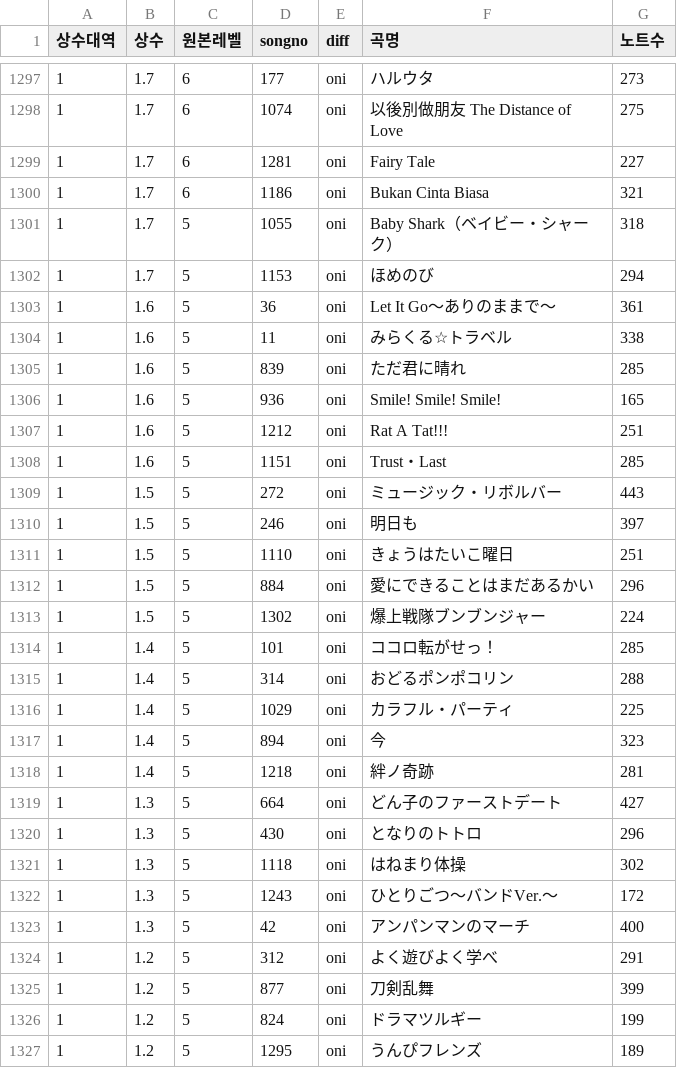
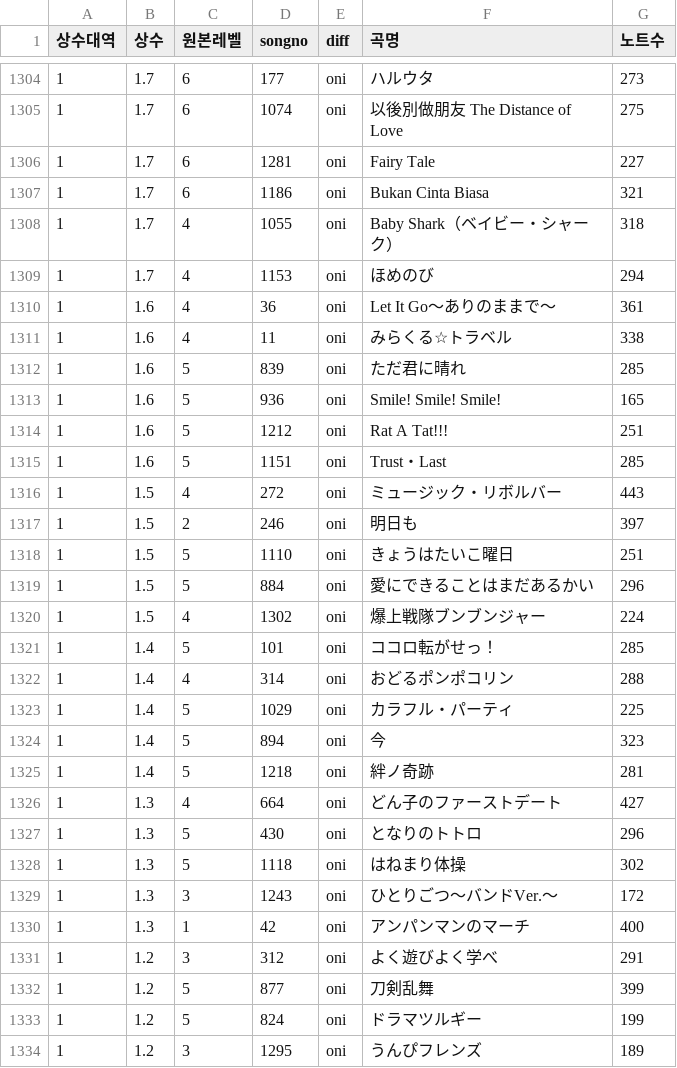
Before and after one commit to taikowiki/taiko-fumen-measure-table, a CSV file: main.csv, drawn as a sheet; only a part is shown, gaps mark what is left out; the diff covers the shown part only.

Commit message:
Add files via upload

```diff
--- a/main.csv
+++ b/main.csv
@@ -1300,6 +1307,6 @@
 1,1.7,6,1186,oni,Bukan Cinta Biasa,321
-1,1.7,5,1055,oni,Baby Shark（ベイビー・シャーク）,318
-1,1.7,5,1153,oni,ほめのび,294
-1,1.6,5,36,oni,Let It Go～ありのままで～,361
-1,1.6,5,11,oni,みらくる☆トラベル,338
+1,1.7,4,1055,oni,Baby Shark（ベイビー・シャーク）,318
+1,1.7,4,1153,oni,ほめのび,294
+1,1.6,4,36,oni,Let It Go～ありのままで～,361
+1,1.6,4,11,oni,みらくる☆トラベル,338
 1,1.6,5,839,oni,ただ君に晴れ,285
@@ -1308,9 +1315,9 @@
 1,1.6,5,1151,oni,Trust・Last,285
-1,1.5,5,272,oni,ミュージック・リボルバー,443
-1,1.5,5,246,oni,明日も,397
+1,1.5,4,272,oni,ミュージック・リボルバー,443
+1,1.5,2,246,oni,明日も,397
 1,1.5,5,1110,oni,きょうはたいこ曜日,251
 1,1.5,5,884,oni,愛にできることはまだあるかい,296
-1,1.5,5,1302,oni,爆上戦隊ブンブンジャー,224
+1,1.5,4,1302,oni,爆上戦隊ブンブンジャー,224
 1,1.4,5,101,oni,ココロ転がせっ！,285
-1,1.4,5,314,oni,おどるポンポコリン,288
+1,1.4,4,314,oni,おどるポンポコリン,288
 1,1.4,5,1029,oni,カラフル・パーティ,225
@@ -1318,10 +1325,10 @@
 1,1.4,5,1218,oni,絆ノ奇跡,281
-1,1.3,5,664,oni,どん子のファーストデート,427
+1,1.3,4,664,oni,どん子のファーストデート,427
 1,1.3,5,430,oni,となりのトトロ,296
 1,1.3,5,1118,oni,はねまり体操,302
-1,1.3,5,1243,oni,ひとりごつ～バンドVer.～,172
-1,1.3,5,42,oni,アンパンマンのマーチ,400
-1,1.2,5,312,oni,よく遊びよく学べ,291
+1,1.3,3,1243,oni,ひとりごつ～バンドVer.～,172
+1,1.3,1,42,oni,アンパンマンのマーチ,400
+1,1.2,3,312,oni,よく遊びよく学べ,291
 1,1.2,5,877,oni,刀剣乱舞,399
 1,1.2,5,824,oni,ドラマツルギー,199
-1,1.2,5,1295,oni,うんぴフレンズ,189
+1,1.2,3,1295,oni,うんぴフレンズ,189
```
Also changed, not shown: 7 added rows and 111 edited cells elsewhere in this file.
